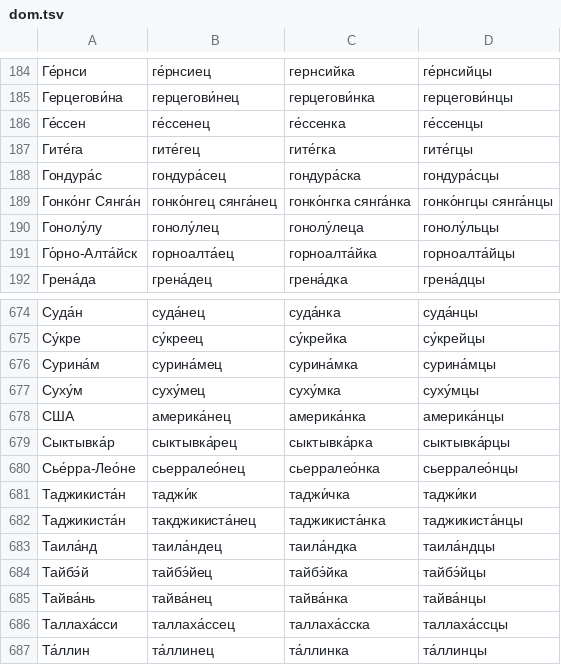
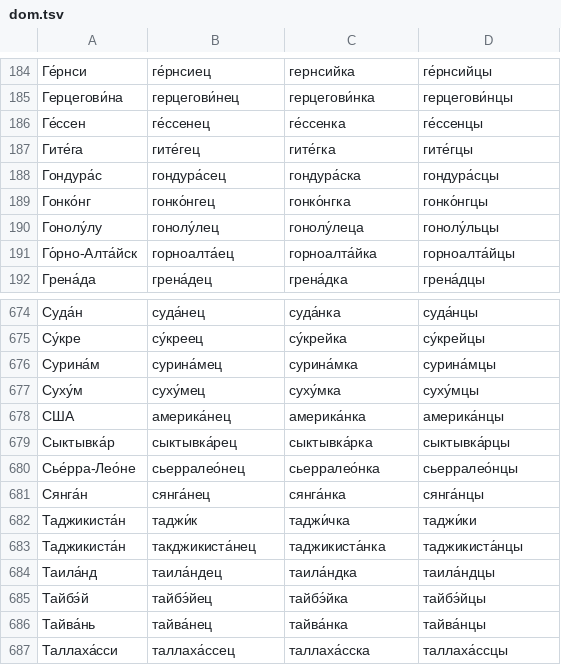
Before and after one commit to bzaar/demonyms, a TSV file: dom.tsv, drawn as a sheet; only a part is shown, gaps mark what is left out; the shorter side is filled out with more unchanged rows.

Commit message:
Update dom.tsv

```diff
--- a/dom.tsv
+++ b/dom.tsv
@@ -188,3 +188,3 @@
 Гондура́с	гондура́сец	гондура́ска	гондура́сцы
-Гонко́нг Сянга́н	гонко́нгец сянга́нец	гонко́нгка сянга́нка	гонко́нгцы сянга́нцы
+Гонко́нг	гонко́нгец	гонко́нгка	гонко́нгцы
 Гонолу́лу 	гонолу́лец	гонолу́леца	гонолу́льцы
@@ -680,2 +680,3 @@
 Сье́рра-Лео́не	сьерралео́нец	сьерралео́нка	сьерралео́нцы
+Сянга́н	сянга́нец	сянга́нка	сянга́нцы
 Таджикиста́н	таджи́к	таджи́чка	таджи́ки
```
